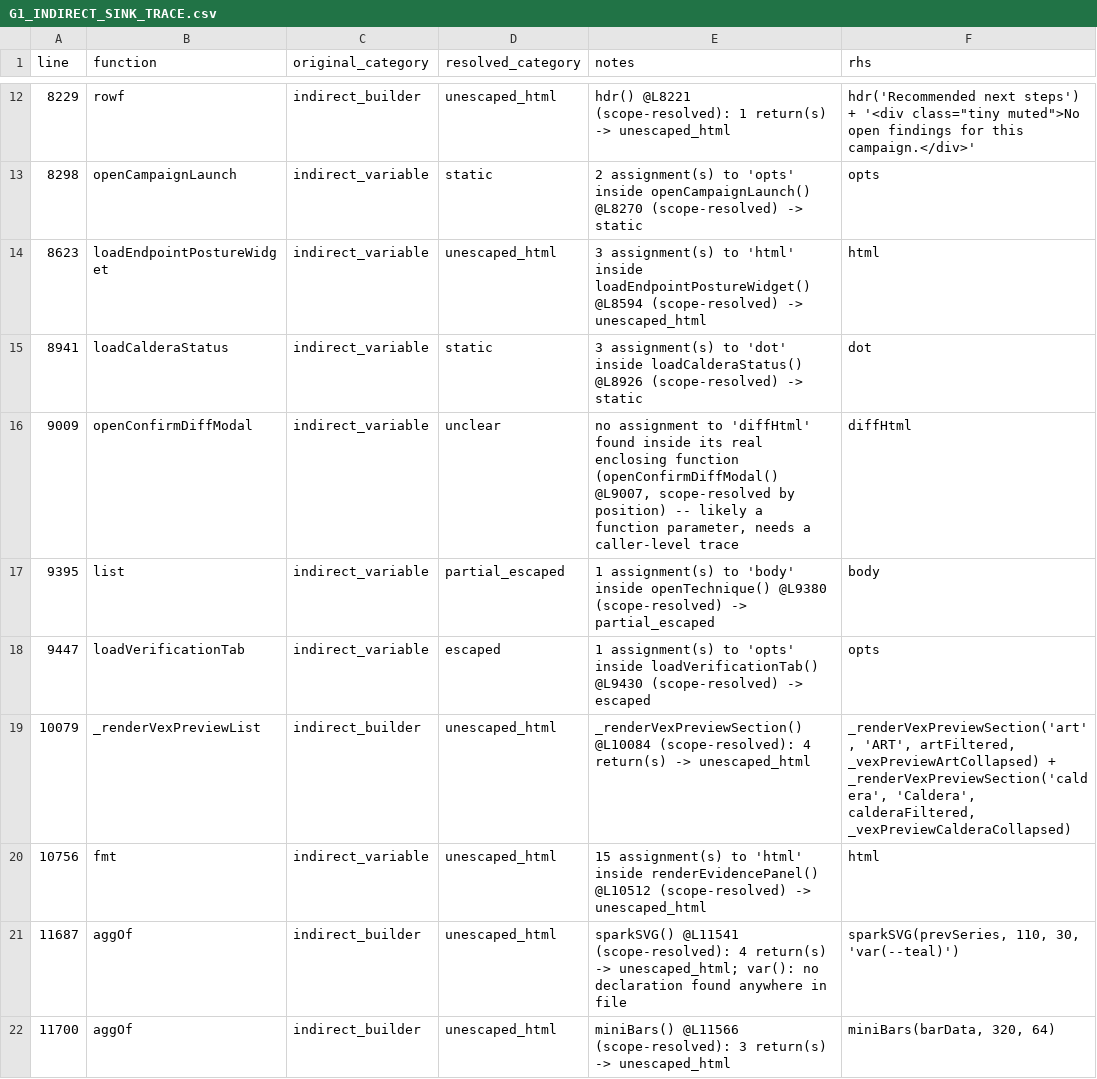
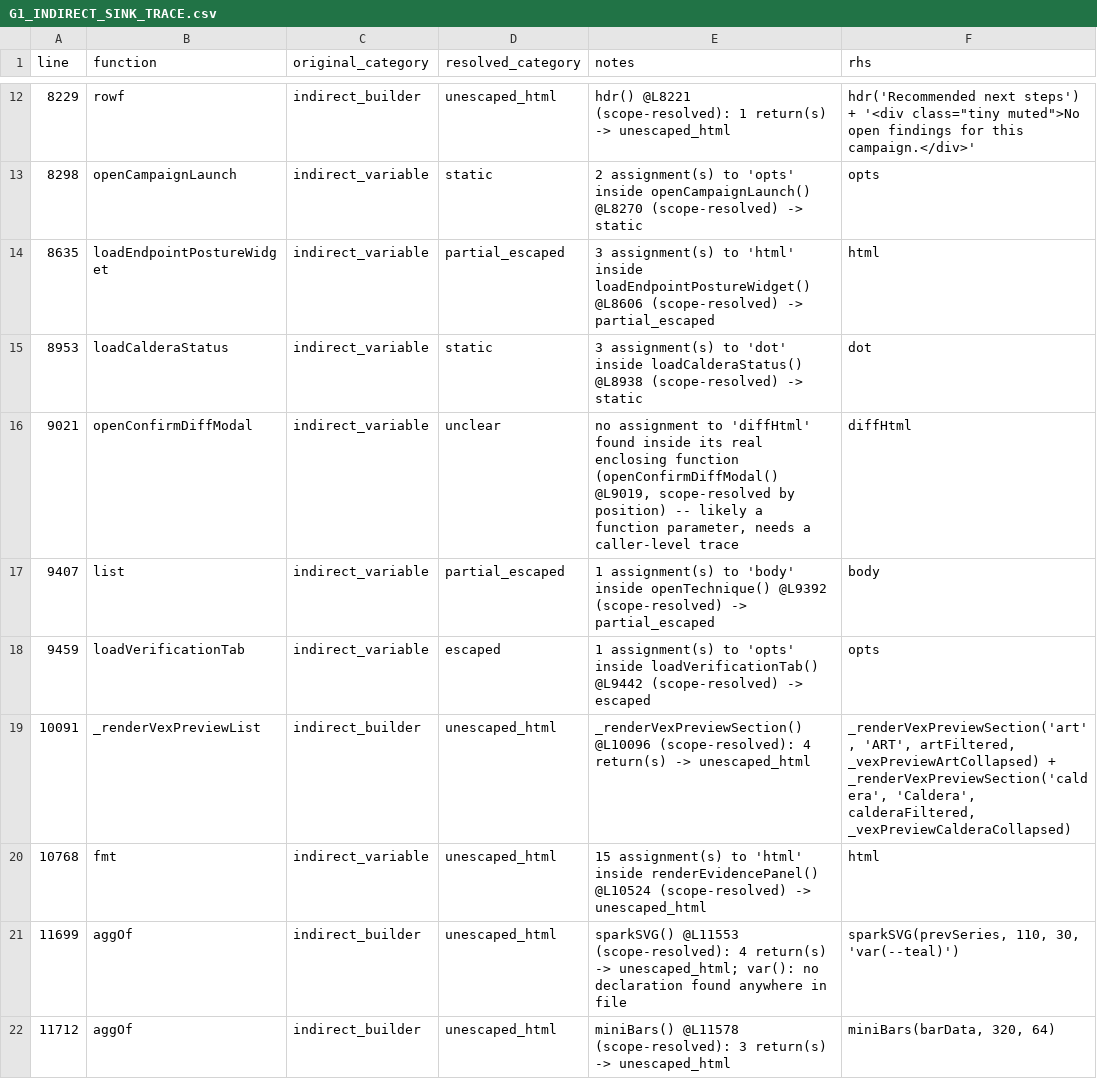
Before and after one commit to mhsse213es/BAS, a CSV file: security/g1/G1_INDIRECT_SINK_TRACE.csv, drawn as a sheet; only a part is shown, gaps mark what is left out; the diff covers the shown part only.

```diff
--- a/security/g1/G1_INDIRECT_SINK_TRACE.csv
+++ b/security/g1/G1_INDIRECT_SINK_TRACE.csv
@@ -27,11 +27,11 @@ line,function,original_category,resolved_category,notes,rhs
 8298,openCampaignLaunch,indirect_variable,static,2 assignment(s) to 'opts' inside openCampaignLaunch() @L8270 (scope-resolved) -> static,opts
-8623,loadEndpointPostureWidget,indirect_variable,unescaped_html,3 assignment(s) to 'html' inside loadEndpointPostureWidget() @L8594 (scope-resolved) -> unescaped_html,html
-8941,loadCalderaStatus,indirect_variable,static,3 assignment(s) to 'dot' inside loadCalderaStatus() @L8926 (scope-resolved) -> static,dot
-9009,openConfirmDiffModal,indirect_variable,unclear,"no assignment to 'diffHtml' found inside its real enclosing function (openConfirmDiffModal() @L9007, scope-resolved by position) -- likely a function parameter, needs a caller-level trace",diffHtml
-9395,list,indirect_variable,partial_escaped,1 assignment(s) to 'body' inside openTechnique() @L9380 (scope-resolved) -> partial_escaped,body
-9447,loadVerificationTab,indirect_variable,escaped,1 assignment(s) to 'opts' inside loadVerificationTab() @L9430 (scope-resolved) -> escaped,opts
-10079,_renderVexPreviewList,indirect_builder,unescaped_html,_renderVexPreviewSection() @L10084 (scope-resolved): 4 return(s) -> unescaped_html,"_renderVexPreviewSection('art', 'ART', artFiltered, _vexPreviewArtCollapsed) +
-    _renderVexPreviewSection('caldera', 'Caldera', calderaFiltered, _vexPreviewCalderaCollapsed)"
-10756,fmt,indirect_variable,unescaped_html,15 assignment(s) to 'html' inside renderEvidencePanel() @L10512 (scope-resolved) -> unescaped_html,html
-11687,aggOf,indirect_builder,unescaped_html,sparkSVG() @L11541 (scope-resolved): 4 return(s) -> unescaped_html; var(): no declaration found anywhere in file,"sparkSVG(prevSeries, 110, 30, 'var(--teal)')"
-11700,aggOf,indirect_builder,unescaped_html,miniBars() @L11566 (scope-resolved): 3 return(s) -> unescaped_html,"miniBars(barData, 320, 64)"
+8635,loadEndpointPostureWidget,indirect_variable,partial_escaped,3 assignment(s) to 'html' inside loadEndpointPostureWidget() @L8606 (scope-resolved) -> partial_escaped,html
+8953,loadCalderaStatus,indirect_variable,static,3 assignment(s) to 'dot' inside loadCalderaStatus() @L8938 (scope-resolved) -> static,dot
+9021,openConfirmDiffModal,indirect_variable,unclear,"no assignment to 'diffHtml' found inside its real enclosing function (openConfirmDiffModal() @L9019, scope-resolved by position) -- likely a function parameter, needs a caller-level trace",diffHtml
+9407,list,indirect_variable,partial_escaped,1 assignment(s) to 'body' inside openTechnique() @L9392 (scope-resolved) -> partial_escaped,body
+9459,loadVerificationTab,indirect_variable,escaped,1 assignment(s) to 'opts' inside loadVerificationTab() @L9442 (scope-resolved) -> escaped,opts
+10091,_renderVexPreviewList,indirect_builder,unescaped_html,_renderVexPreviewSection() @L10096 (scope-resolved): 4 return(s) -> unescaped_html,"_renderVexPreviewSection('art', 'ART', artFiltered, _vexPreviewArtCollapsed) +
+    _renderVexPreviewSection('caldera', 'Caldera', calderaFiltered, _vexPreviewCalderaCollapsed)"
+10768,fmt,indirect_variable,unescaped_html,15 assignment(s) to 'html' inside renderEvidencePanel() @L10524 (scope-resolved) -> unescaped_html,html
+11699,aggOf,indirect_builder,unescaped_html,sparkSVG() @L11553 (scope-resolved): 4 return(s) -> unescaped_html; var(): no declaration found anywhere in file,"sparkSVG(prevSeries, 110, 30, 'var(--teal)')"
+11712,aggOf,indirect_builder,unescaped_html,miniBars() @L11578 (scope-resolved): 3 return(s) -> unescaped_html,"miniBars(barData, 320, 64)"
```
Also changed, not shown: 62 edited cells elsewhere in this file, security/g1/G1_FINAL_CLASSIFICATION.csv, security/g1/G1_INNERHTML_SINK_INVENTORY.csv, 6 other files.
